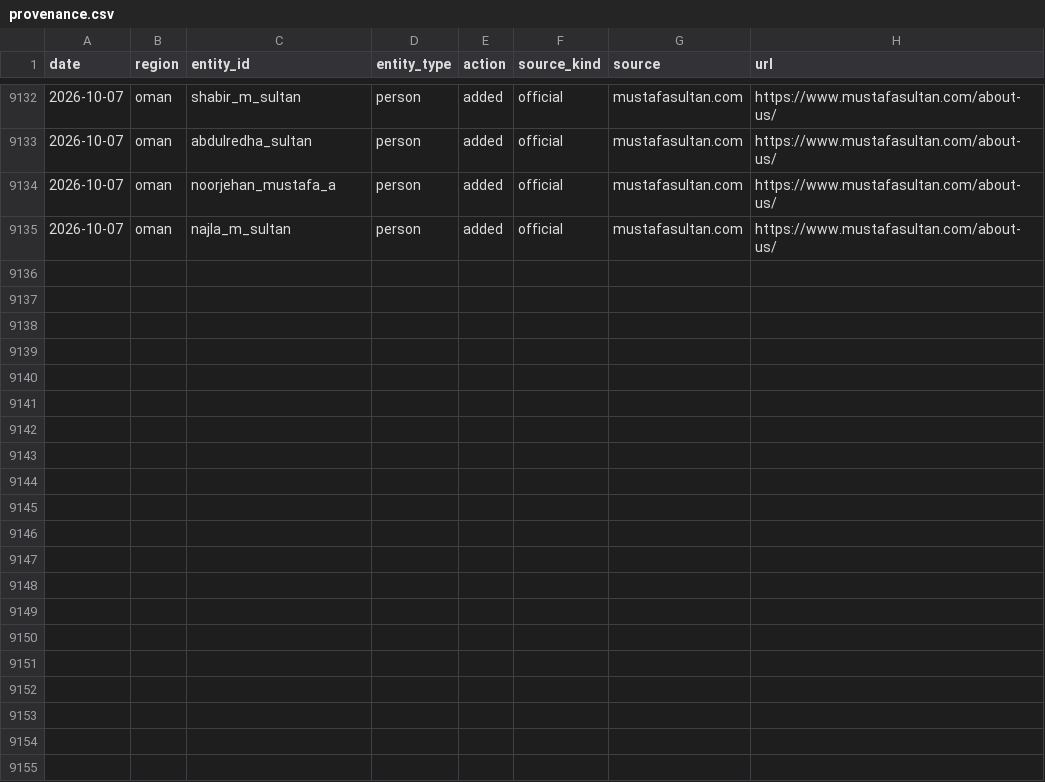
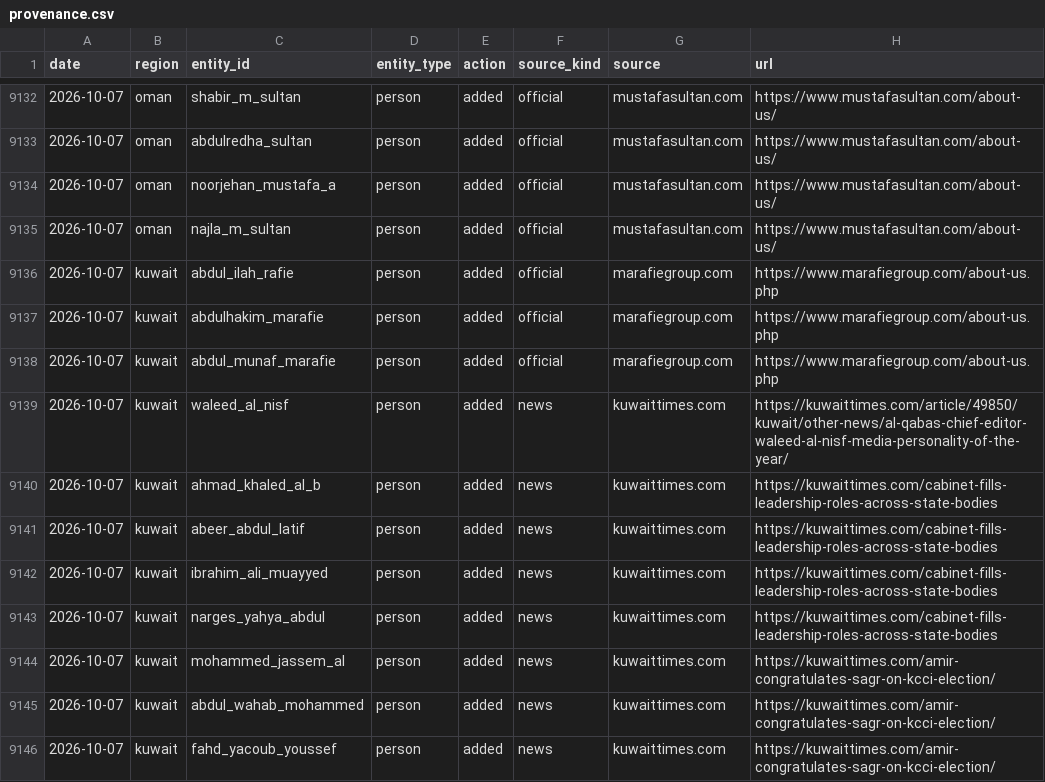
Before and after one commit to qizhangumich/power_network, a CSV file: data/provenance.csv, drawn as a sheet; only a part is shown, gaps mark what is left out.

```diff
--- a/data/provenance.csv
+++ b/data/provenance.csv
@@ -9135 +9135,12 @@
 2026-10-07,oman,najla_m_sultan,person,added,official,mustafasultan.com,https://www.mustafasultan.com/about-us/
+2026-10-07,kuwait,abdul_ilah_rafie,person,added,official,marafiegroup.com,https://www.marafiegroup.com/about-us.php
+2026-10-07,kuwait,abdulhakim_marafie,person,added,official,marafiegroup.com,https://www.marafiegroup.com/about-us.php
+2026-10-07,kuwait,abdul_munaf_marafie,person,added,official,marafiegroup.com,https://www.marafiegroup.com/about-us.php
+2026-10-07,kuwait,waleed_al_nisf,person,added,news,kuwaittimes.com,https://kuwaittimes.com/article/49850/kuwait/other-news/al-qabas-chief-editor-waleed-al-nisf-media-personality-of-the-year/
+2026-10-07,kuwait,ahmad_khaled_al_b,person,added,news,kuwaittimes.com,https://kuwaittimes.com/cabinet-fills-leadership-roles-across-state-bodies
+2026-10-07,kuwait,abeer_abdul_latif,person,added,news,kuwaittimes.com,https://kuwaittimes.com/cabinet-fills-leadership-roles-across-state-bodies
+2026-10-07,kuwait,ibrahim_ali_muayyed,person,added,news,kuwaittimes.com,https://kuwaittimes.com/cabinet-fills-leadership-roles-across-state-bodies
+2026-10-07,kuwait,narges_yahya_abdul,person,added,news,kuwaittimes.com,https://kuwaittimes.com/cabinet-fills-leadership-roles-across-state-bodies
+2026-10-07,kuwait,mohammed_jassem_al,person,added,news,kuwaittimes.com,https://kuwaittimes.com/amir-congratulates-sagr-on-kcci-election/
+2026-10-07,kuwait,abdul_wahab_mohammed,person,added,news,kuwaittimes.com,https://kuwaittimes.com/amir-congratulates-sagr-on-kcci-election/
+2026-10-07,kuwait,fahd_yacoub_youssef,person,added,news,kuwaittimes.com,https://kuwaittimes.com/amir-congratulates-sagr-on-kcci-election/
```
Also changed, not shown: data/backfill_queue.csv, 10 other files.
